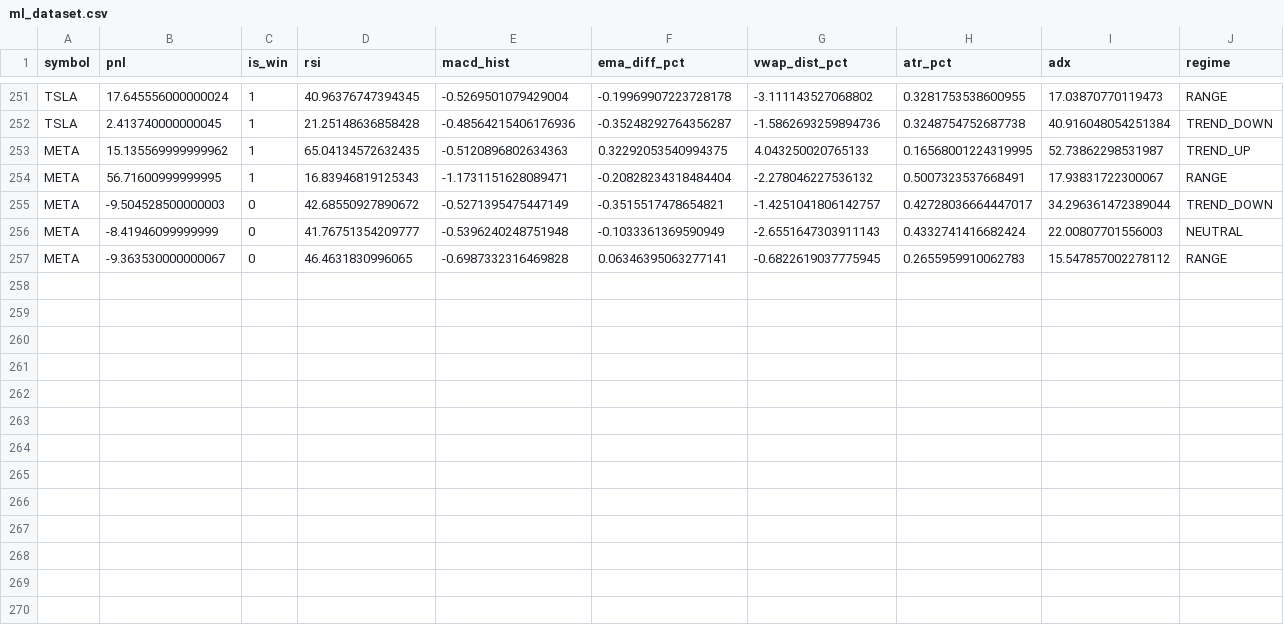
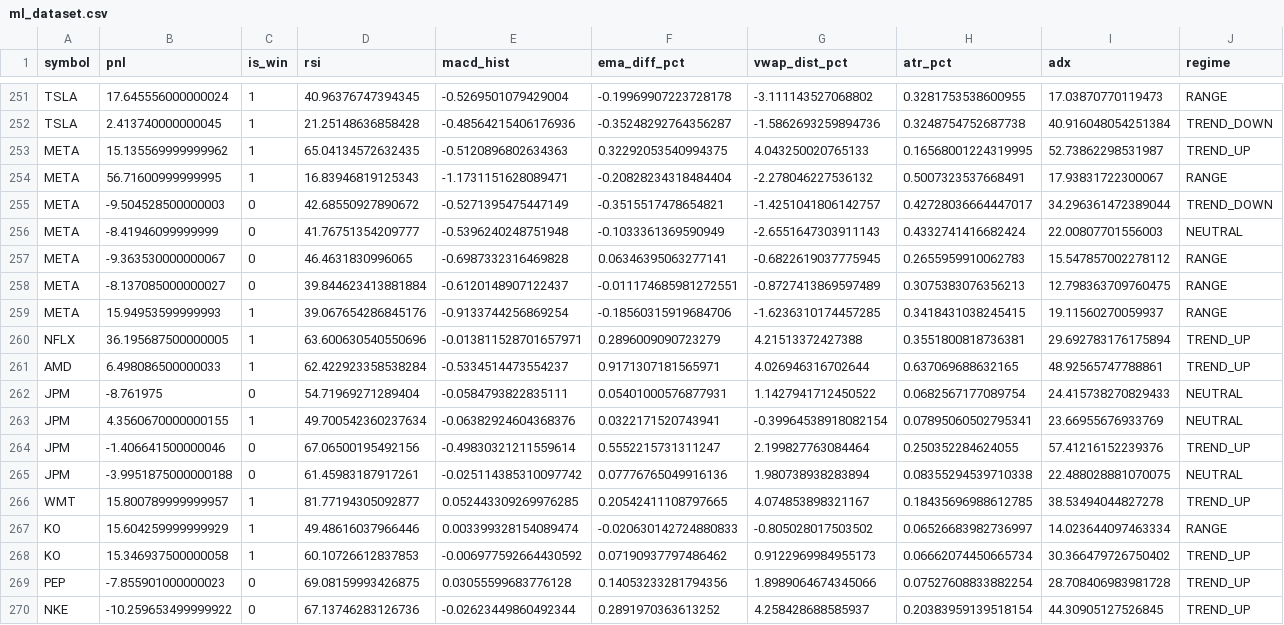
Before and after one commit to androsja/h_a_p_inv, a CSV file: shared/data/ml_dataset.csv, drawn as a sheet; only a part is shown, gaps mark what is left out.

```diff
--- a/shared/data/ml_dataset.csv
+++ b/shared/data/ml_dataset.csv
@@ -257 +257,14 @@ META,-8.41946099999999,0,41.76751354209777,-0.5396240248751948,-0.10333613695909
 META,-9.363530000000067,0,46.4631830996065,-0.6987332316469828,0.06346395063277141,-0.6822619037775945,0.2655959910062783,15.547857002278112,RANGE
+META,-8.137085000000027,0,39.844623413881884,-0.6120148907122437,-0.011174685981272551,-0.8727413869597489,0.3075383076356213,12.798363709760475,RANGE
+META,15.94953599999993,1,39.067654286845176,-0.9133744256869254,-0.18560315919684706,-1.6236310174457285,0.3418431038245415,19.11560270059937,RANGE
+NFLX,36.195687500000005,1,63.600630540550696,-0.013811528701657971,0.2896009090723279,4.21513372427388,0.3551800818736381,29.692783176175894,TREND_UP
+AMD,6.498086500000033,1,62.422923358538284,-0.5334514473554237,0.9171307181565971,4.026946316702644,0.637069688632165,48.92565747788861,TREND_UP
+JPM,-8.761975,0,54.71969271289404,-0.0584793822835111,0.05401000576877931,1.1427941712450522,0.0682567177089754,24.415738270829433,NEUTRAL
+JPM,4.3560670000000155,1,49.700542360237634,-0.06382924604368376,0.0322171520743941,-0.39964538918082154,0.07895060502795341,23.66955676933769,NEUTRAL
+JPM,-1.406641500000046,0,67.06500195492156,-0.49830321211559614,0.5552215731311247,2.199827763084464,0.250352284624055,57.41216152239376,TREND_UP
+JPM,-3.9951875000000188,0,61.45983187917261,-0.025114385310097742,0.07776765049916136,1.980738938283894,0.08355294539710338,22.488028881070075,NEUTRAL
+WMT,15.800789999999957,1,81.77194305092877,0.052443309269976285,0.20542411108797665,4.074853898321167,0.18435696988612785,38.53494044827278,TREND_UP
+KO,15.604259999999929,1,49.48616037966446,0.003399328154089474,-0.020630142724880833,-0.805028017503502,0.06526683982736997,14.023644097463334,RANGE
+KO,15.346937500000058,1,60.10726612837853,-0.006977592664430592,0.07190937797486462,0.9122969984955173,0.06662074450665734,30.366479726750402,TREND_UP
+PEP,-7.855901000000023,0,69.08159993426875,0.03055599683776128,0.14053233281794356,1.8989064674345066,0.07527608833882254,28.708406983981728,TREND_UP
+NKE,-10.259653499999922,0,67.13746283126736,-0.02623449860492344,0.2891970363613252,4.258428688585937,0.20383959139518154,44.30905127526845,TREND_UP
```
Also changed, not shown: shared/data/trade_journal.csv, 7 other files.
